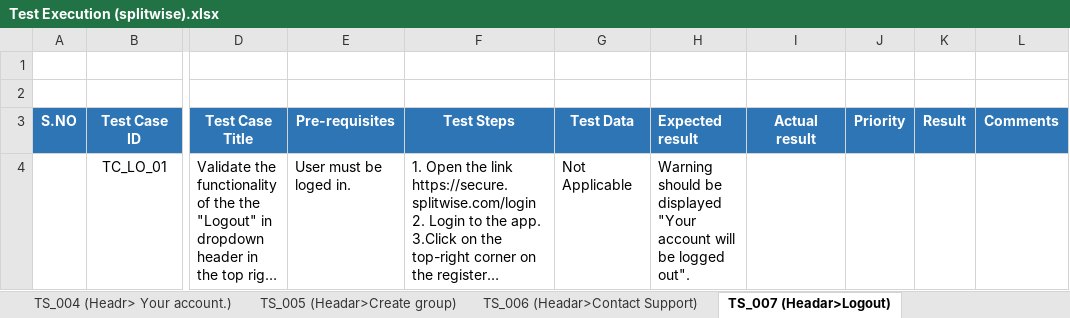
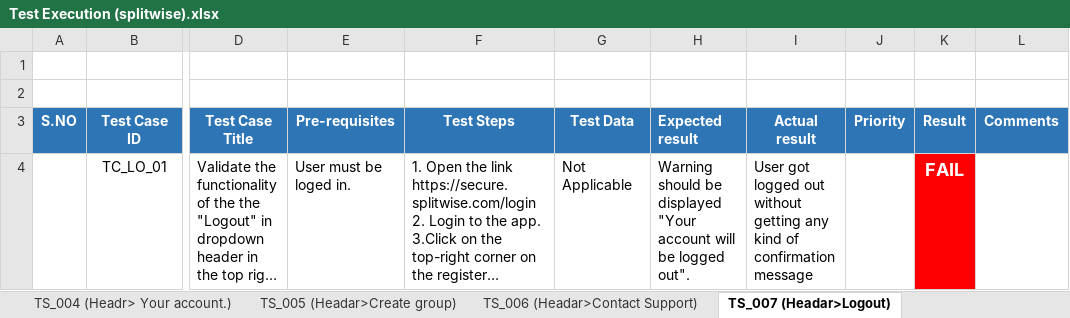
Before and after one commit to hamzaali345/SplitWise_Manual_Test, an Excel workbook: Test Execution (splitwise).xlsx, sheet TS_007 (Headar>Logout), drawn as a sheet; only a part is shown, gaps mark what is left out; long unchanged cells end in …; values as stored, in another font and other column widths than the file's, no borders; the diff names each change by its address in the sheet, - before the commit and + after, or states it on an @@ line.

```diff
--- a/Test Execution (splitwise).xlsx (sheet TS_007 (Headar>Logout))
+++ b/Test Execution (splitwise).xlsx (sheet TS_007 (Headar>Logout))
-I4 (Actual result): (empty)
+I4 (Actual result): User got logged out without getting any kind of confirmation message
-K4 (Result): (empty)
+K4 (Result): FAIL
-K4 fill: none
+K4 fill: #FF0000
```
Also changed, not shown: sheet TS_004 (Headr> Your account.), sheet TS_008 (Home Page>Dash Board), sheet TS_003 (Forget Password), sheet TS_010 (Home Page>All expenses), sheet TS_005 (Headar>Create group), sheet TS_002 (Login), 2 more sheets.
